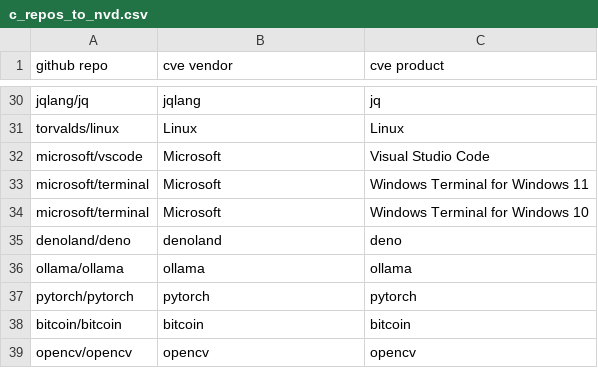
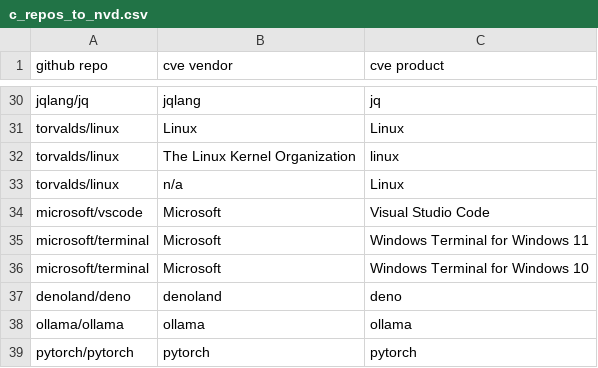
Before and after one commit to VulnerabilityHistoryProject/mega-foss, a CSV file: lists/c_repos_to_nvd.csv, drawn as a sheet; only a part is shown, gaps mark what is left out; the shorter side is filled out with more unchanged rows; the diff names each change by its address in the sheet, - before the commit and + after, or states it on an @@ line.

```diff
--- a/lists/c_repos_to_nvd.csv
+++ b/lists/c_repos_to_nvd.csv
+row 32: torvalds/linux | The Linux Kernel Organization | linux
+row 33: torvalds/linux | n/a | Linux
```
Also changed, not shown: 19 other files.
